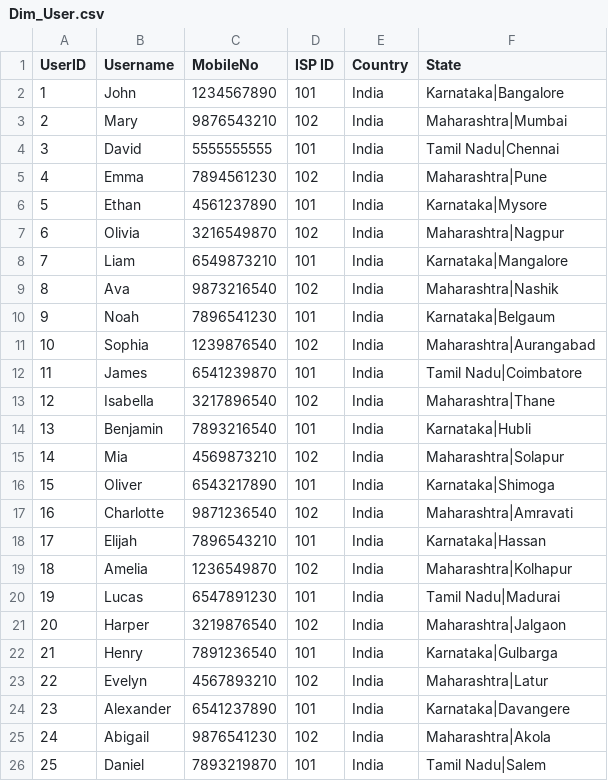
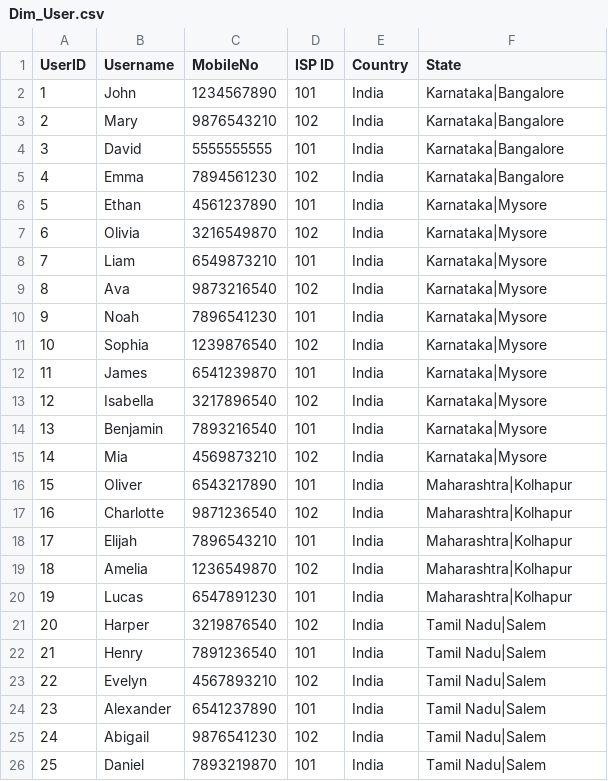
Before and after one commit to nandukrishnavs/pbi_sample_data, a CSV file: Dim_User.csv, drawn as a sheet.

Commit message:
Update Dim_User.csv

```diff
--- a/Dim_User.csv
+++ b/Dim_User.csv
@@ -2,25 +2,25 @@ UserID,Username,MobileNo,ISP ID,Country,State
 1,John,1234567890,101,India,Karnataka|Bangalore
-2,Mary,9876543210,102,India,Maharashtra|Mumbai
-3,David,5555555555,101,India,Tamil Nadu|Chennai
-4,Emma,7894561230,102,India,Maharashtra|Pune
+2,Mary,9876543210,102,India,Karnataka|Bangalore
+3,David,5555555555,101,India,Karnataka|Bangalore
+4,Emma,7894561230,102,India,Karnataka|Bangalore
 5,Ethan,4561237890,101,India,Karnataka|Mysore
-6,Olivia,3216549870,102,India,Maharashtra|Nagpur
-7,Liam,6549873210,101,India,Karnataka|Mangalore
-8,Ava,9873216540,102,India,Maharashtra|Nashik
-9,Noah,7896541230,101,India,Karnataka|Belgaum
-10,Sophia,1239876540,102,India,Maharashtra|Aurangabad
-11,James,6541239870,101,India,Tamil Nadu|Coimbatore
-12,Isabella,3217896540,102,India,Maharashtra|Thane
-13,Benjamin,7893216540,101,India,Karnataka|Hubli
-14,Mia,4569873210,102,India,Maharashtra|Solapur
-15,Oliver,6543217890,101,India,Karnataka|Shimoga
-16,Charlotte,9871236540,102,India,Maharashtra|Amravati
-17,Elijah,7896543210,101,India,Karnataka|Hassan
+6,Olivia,3216549870,102,India,Karnataka|Mysore
+7,Liam,6549873210,101,India,Karnataka|Mysore
+8,Ava,9873216540,102,India,Karnataka|Mysore
+9,Noah,7896541230,101,India,Karnataka|Mysore
+10,Sophia,1239876540,102,India,Karnataka|Mysore
+11,James,6541239870,101,India,Karnataka|Mysore
+12,Isabella,3217896540,102,India,Karnataka|Mysore
+13,Benjamin,7893216540,101,India,Karnataka|Mysore
+14,Mia,4569873210,102,India,Karnataka|Mysore
+15,Oliver,6543217890,101,India,Maharashtra|Kolhapur
+16,Charlotte,9871236540,102,India,Maharashtra|Kolhapur
+17,Elijah,7896543210,101,India,Maharashtra|Kolhapur
 18,Amelia,1236549870,102,India,Maharashtra|Kolhapur
-19,Lucas,6547891230,101,India,Tamil Nadu|Madurai
-20,Harper,3219876540,102,India,Maharashtra|Jalgaon
-21,Henry,7891236540,101,India,Karnataka|Gulbarga
-22,Evelyn,4567893210,102,India,Maharashtra|Latur
-23,Alexander,6541237890,101,India,Karnataka|Davangere
-24,Abigail,9876541230,102,India,Maharashtra|Akola
+19,Lucas,6547891230,101,India,Maharashtra|Kolhapur
+20,Harper,3219876540,102,India,Tamil Nadu|Salem
+21,Henry,7891236540,101,India,Tamil Nadu|Salem
+22,Evelyn,4567893210,102,India,Tamil Nadu|Salem
+23,Alexander,6541237890,101,India,Tamil Nadu|Salem
+24,Abigail,9876541230,102,India,Tamil Nadu|Salem
 25,Daniel,7893219870,101,India,Tamil Nadu|Salem
```
